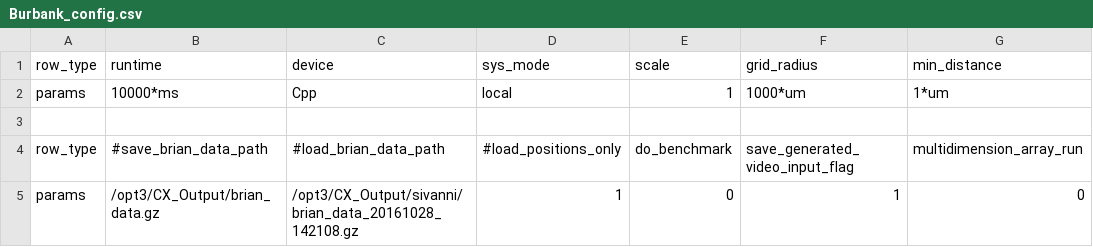
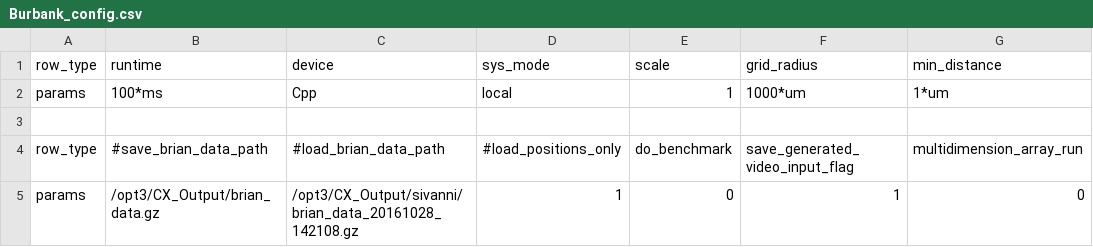
Before and after one commit to russelljjarvis/CxSystem, a CSV file: config_files/Burbank_config.csv, drawn as a sheet; only a part is shown; the diff names each change by its address in the sheet, - before the commit and + after, or states it on an @@ line.

```diff
--- a/config_files/Burbank_config.csv
+++ b/config_files/Burbank_config.csv
-B2 (runtime): 10000*ms
+B2 (runtime): 100*ms
```
Also changed, not shown: 1 other file.
